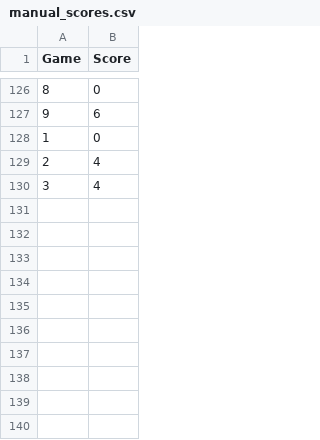
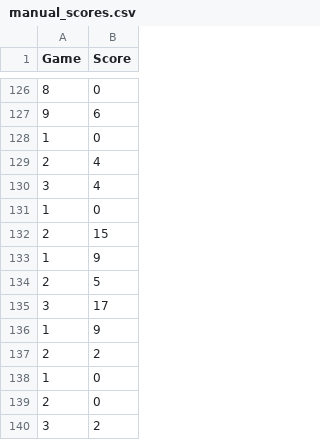
Before and after one commit to Orange350/python_jeu, a CSV file: manual_scores.csv, drawn as a sheet; only a part is shown, gaps mark what is left out; the diff names each change by its address in the sheet, - before the commit and + after, or states it on an @@ line.

```diff
--- a/manual_scores.csv
+++ b/manual_scores.csv
+row 131: 1 | 0
+row 132: 2 | 15
+row 133: 1 | 9
+row 134: 2 | 5
+row 135: 3 | 17
+row 136: 1 | 9
+row 137: 2 | 2
+row 138: 1 | 0
+row 139: 2 | 0
+row 140: 3 | 2
```
Also changed, not shown: 2 other files.
